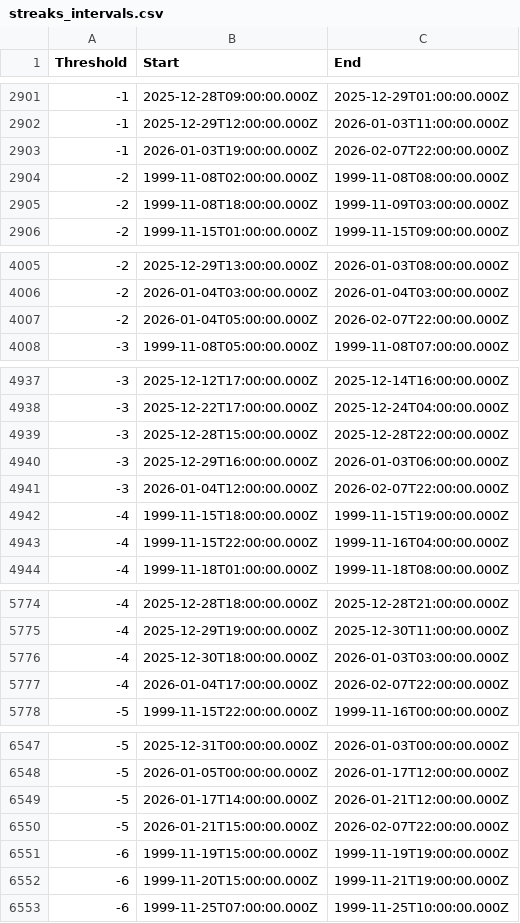
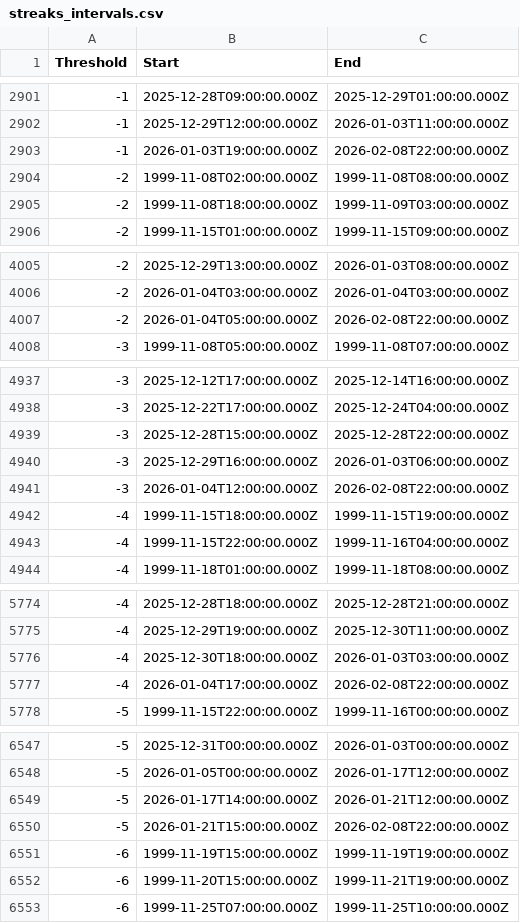
Before and after one commit to reinson/temp_streak, a CSV file: data/streaks_intervals.csv, drawn as a sheet; only a part is shown, gaps mark what is left out; the diff covers the shown part only.

```diff
--- a/data/streaks_intervals.csv
+++ b/data/streaks_intervals.csv
@@ -2902,3 +2902,3 @@ Threshold,Start,End
 -1,2025-12-29T12:00:00.000Z,2026-01-03T11:00:00.000Z
--1,2026-01-03T19:00:00.000Z,2026-02-07T22:00:00.000Z
+-1,2026-01-03T19:00:00.000Z,2026-02-08T22:00:00.000Z
 -2,1999-11-08T02:00:00.000Z,1999-11-08T08:00:00.000Z
@@ -4006,3 +4006,3 @@ Threshold,Start,End
 -2,2026-01-04T03:00:00.000Z,2026-01-04T03:00:00.000Z
--2,2026-01-04T05:00:00.000Z,2026-02-07T22:00:00.000Z
+-2,2026-01-04T05:00:00.000Z,2026-02-08T22:00:00.000Z
 -3,1999-11-08T05:00:00.000Z,1999-11-08T07:00:00.000Z
@@ -4940,3 +4940,3 @@ Threshold,Start,End
 -3,2025-12-29T16:00:00.000Z,2026-01-03T06:00:00.000Z
--3,2026-01-04T12:00:00.000Z,2026-02-07T22:00:00.000Z
+-3,2026-01-04T12:00:00.000Z,2026-02-08T22:00:00.000Z
 -4,1999-11-15T18:00:00.000Z,1999-11-15T19:00:00.000Z
@@ -5776,3 +5776,3 @@ Threshold,Start,End
 -4,2025-12-30T18:00:00.000Z,2026-01-03T03:00:00.000Z
--4,2026-01-04T17:00:00.000Z,2026-02-07T22:00:00.000Z
+-4,2026-01-04T17:00:00.000Z,2026-02-08T22:00:00.000Z
 -5,1999-11-15T22:00:00.000Z,1999-11-16T00:00:00.000Z
@@ -6549,3 +6549,3 @@ Threshold,Start,End
 -5,2026-01-17T14:00:00.000Z,2026-01-21T12:00:00.000Z
--5,2026-01-21T15:00:00.000Z,2026-02-07T22:00:00.000Z
+-5,2026-01-21T15:00:00.000Z,2026-02-08T22:00:00.000Z
 -6,1999-11-19T15:00:00.000Z,1999-11-19T19:00:00.000Z
```
Also changed, not shown: 5 added rows and 7 edited cells elsewhere in this file, 3 other files.
